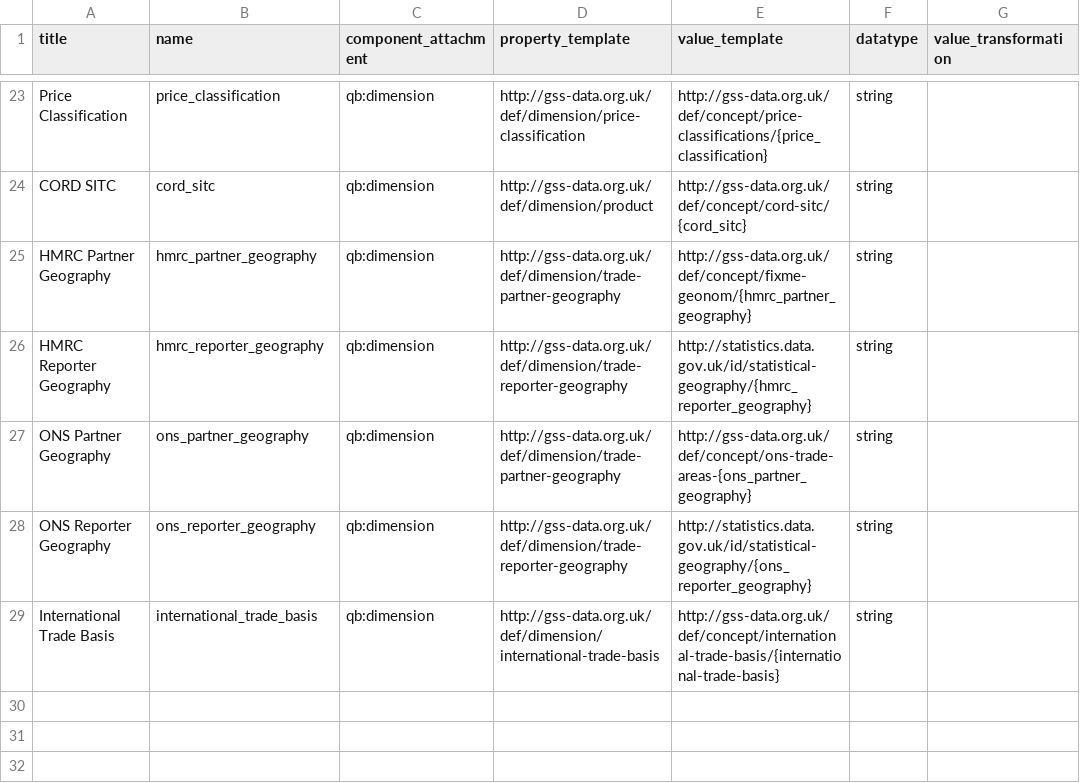
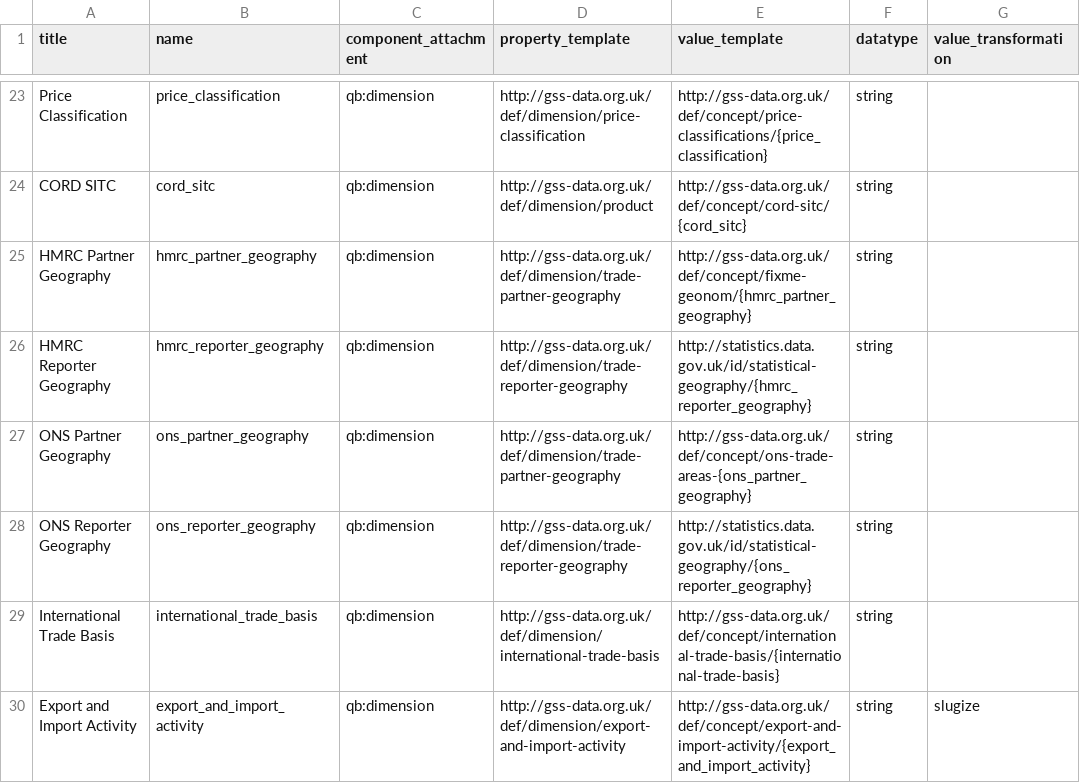
Before and after one commit to Swirrl/table2qb, a CSV file: resources/columns.csv, drawn as a sheet; only a part is shown, gaps mark what is left out; the diff names each change by its address in the sheet, - before the commit and + after, or states it on an @@ line.

Commit message:
Add E/I configuration

```diff
--- a/resources/columns.csv
+++ b/resources/columns.csv
+row 30: Export and Import Activity | export_and_import_activity | qb:dimension | http://gss-data.org.uk/def/dimension/export-and-import-activity | http://gss-data.org.uk/def/concept/export-and-import-activity/{export_and_import_activity} | string | slugize
```
